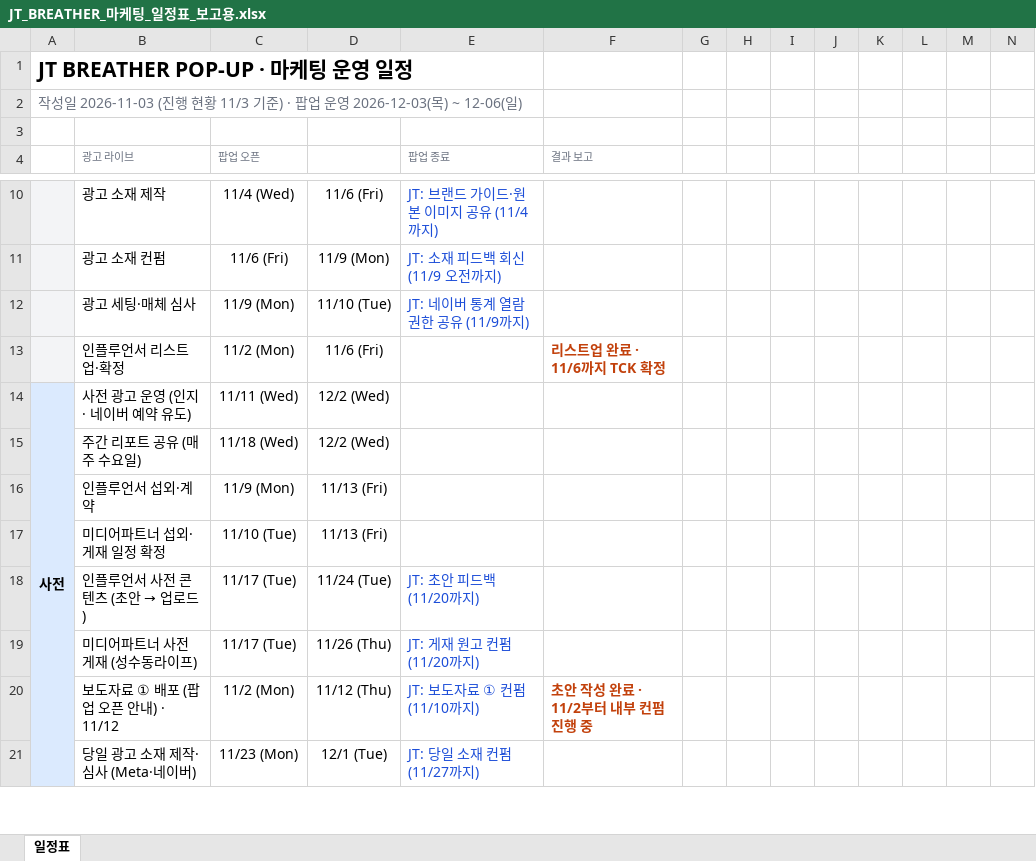
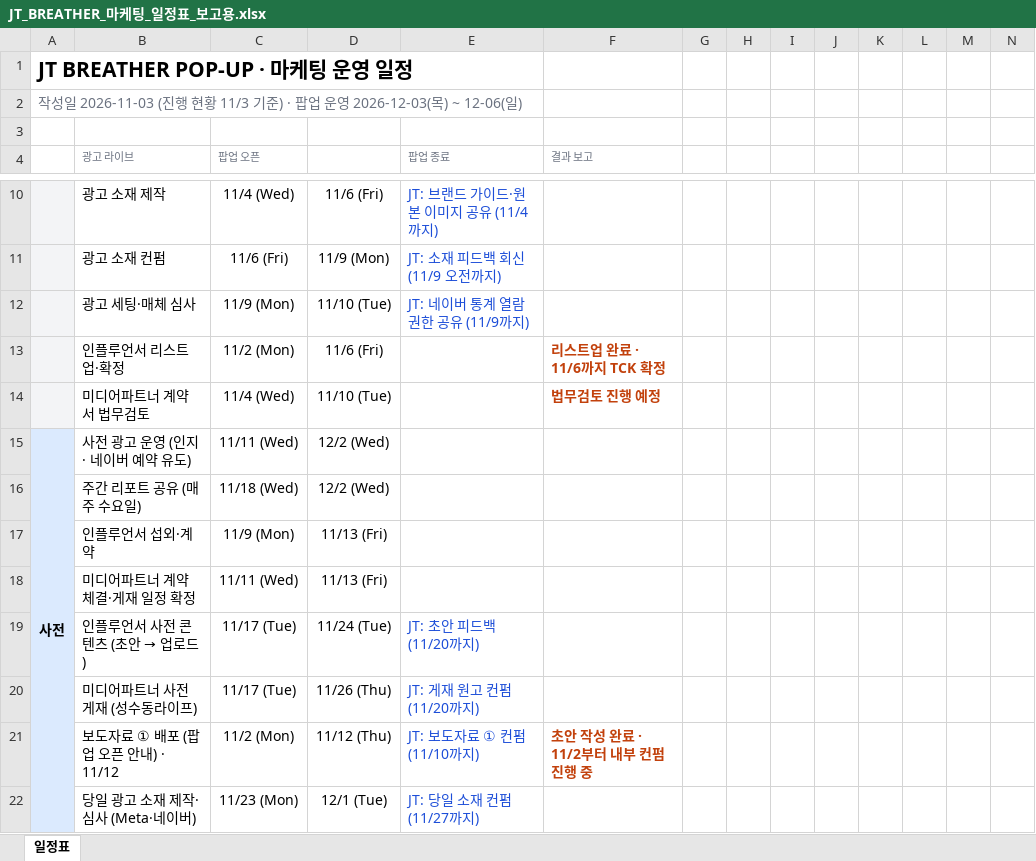
Before and after one commit to qweas0728/claude, an Excel workbook: JT_BREATHER_마케팅_일정표_보고용.xlsx, sheet 일정표, drawn as a sheet; only a part is shown, gaps mark what is left out; values as stored, in another font and other column widths than the file's, no borders; conditional formats not drawn; addresses are those after the commit; the diff names each change by its address in the sheet, - before the commit and + after, or states it on an @@ line.

```diff
--- a/JT_BREATHER_마케팅_일정표_보고용.xlsx (sheet 일정표)
+++ b/JT_BREATHER_마케팅_일정표_보고용.xlsx (sheet 일정표)
+row 14:  | 미디어파트너 계약서 법무검토 | 11/4 (Wed) | 11/10 (Tue) |  | 법무검토 진행 예정
-B18 (광고 라이브): 미디어파트너 섭외·게재 일정 확정
+B18 (광고 라이브): 미디어파트너 계약 체결·게재 일정 확정
-C18 (팝업 오픈): 11/10 (Tue)
+C18 (팝업 오픈): 11/11 (Wed)
```
Also changed, not shown: JT_BREATHER_마케팅_타임라인.xlsx.
